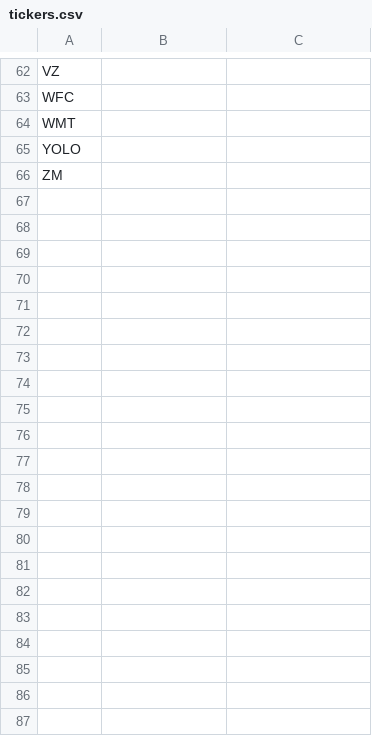
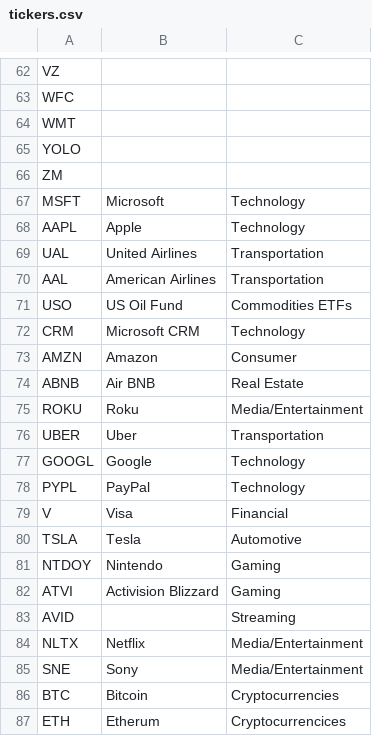
Before and after one commit to bhernandez45/stock_market, a CSV file: data_sets/yahoo_finance/tickers.csv, drawn as a sheet; only a part is shown, gaps mark what is left out.

Commit message:
Update tickers.csv

```diff
--- a/data_sets/yahoo_finance/tickers.csv
+++ b/data_sets/yahoo_finance/tickers.csv
@@ -66 +66,22 @@ YOLO,,
 ZM,,
+MSFT,Microsoft,Technology
+AAPL,Apple,Technology
+UAL,United Airlines,Transportation
+AAL,American Airlines,Transportation
+USO,US Oil Fund,Commodities ETFs
+CRM,Microsoft CRM, Technology
+AMZN,Amazon,Consumer
+ABNB,Air BNB,Real Estate
+ROKU,Roku,Media/Entertainment
+UBER,Uber,Transportation
+GOOGL,Google,Technology
+PYPL,PayPal,Technology
+V,Visa,Financial
+TSLA,Tesla,Automotive
+NTDOY,Nintendo,Gaming
+ATVI,Activision Blizzard,Gaming
+AVID,,Streaming
+NLTX,Netflix,Media/Entertainment
+SNE,Sony,Media/Entertainment
+BTC,Bitcoin,Cryptocurrencies
+ETH,Etherum,Cryptocurrencices
```
